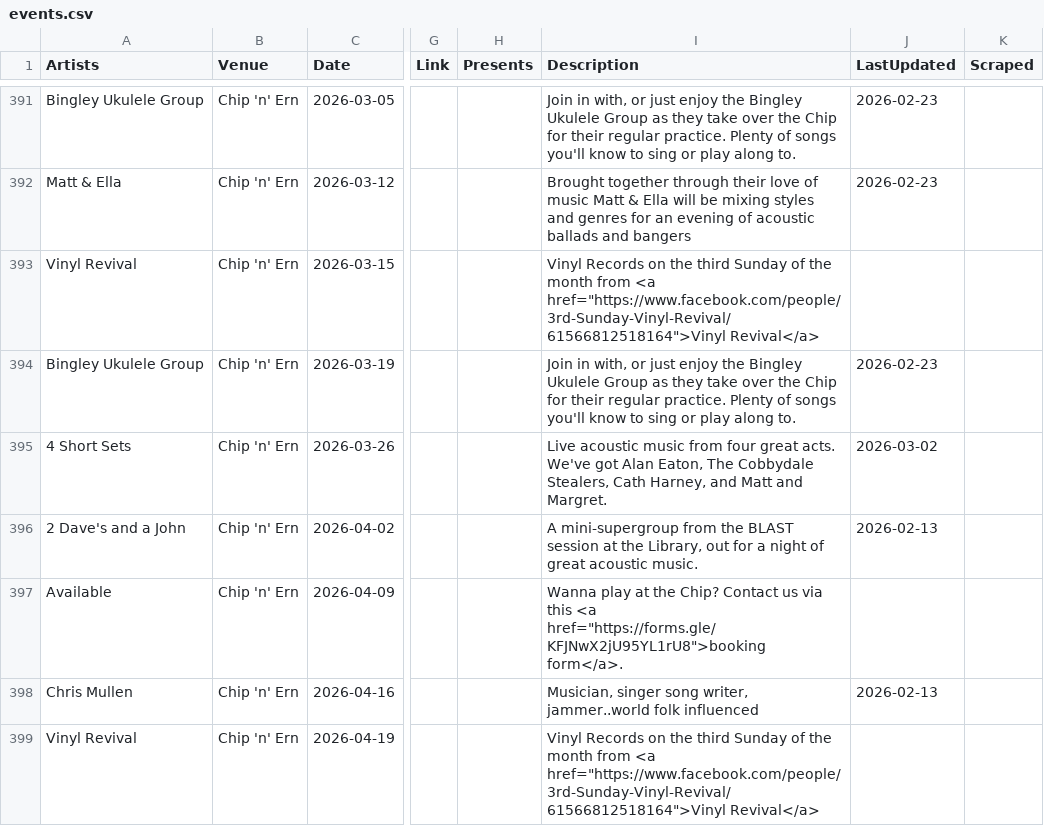
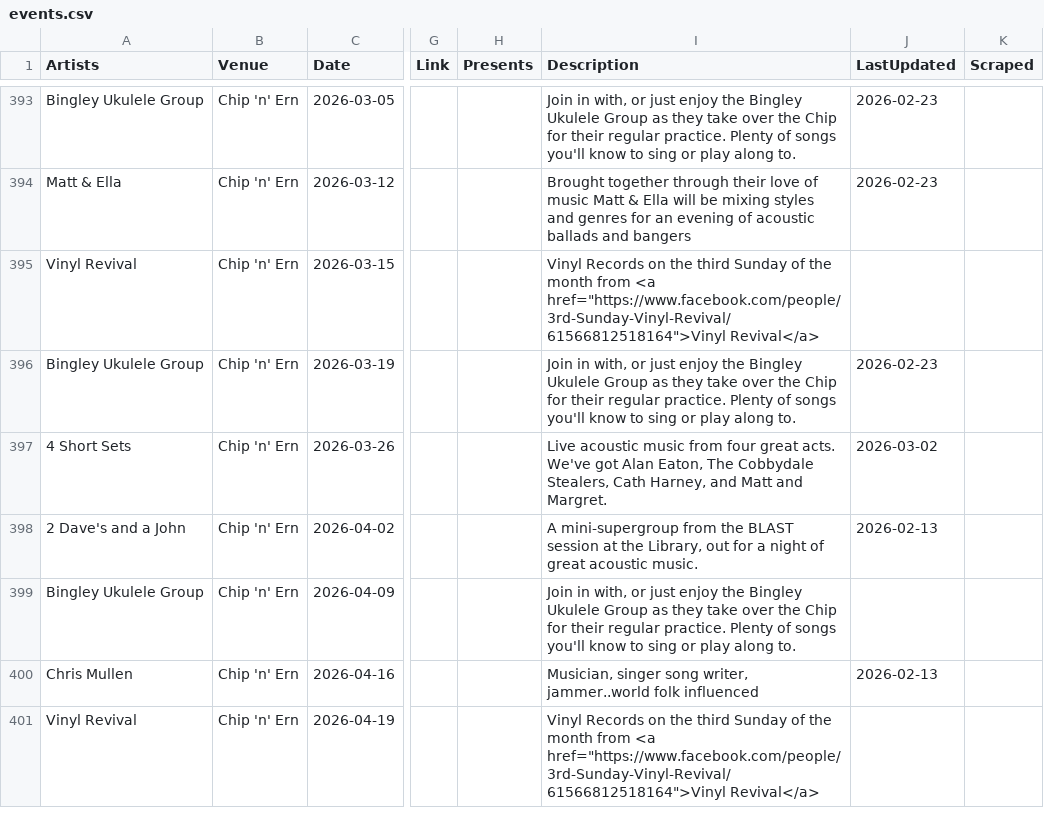
Before and after one commit to caprenter/chip, a CSV file: docs/_data/events.csv, drawn as a sheet; only a part is shown, gaps mark what is left out; addresses are those after the commit; the diff covers the shown part only; the diff names each change by its address in the sheet, - before the commit and + after, or states it on an @@ line.

Commit message:
Updates Uke dates in April

```diff
--- a/docs/_data/events.csv
+++ b/docs/_data/events.csv
-A399 (Artists): Available
+A399 (Artists): Bingley Ukulele Group
-I399 (Description): Wanna play at the Chip? Contact us via this <a href="https://forms.gle/KFJNwX2jU95YL1rU8">booking form</a>.
+I399 (Description): Join in with, or just enjoy the Bingley Ukulele Group as they take over the Chip for their regular practice. Plenty of songs you'll know to sing or play along to.
```
Also changed, not shown: 2 added rows and 2 edited cells elsewhere in this file, docs/_data/chip.csv.
